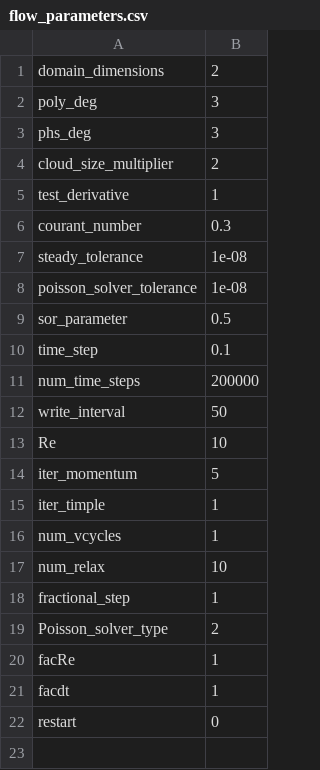
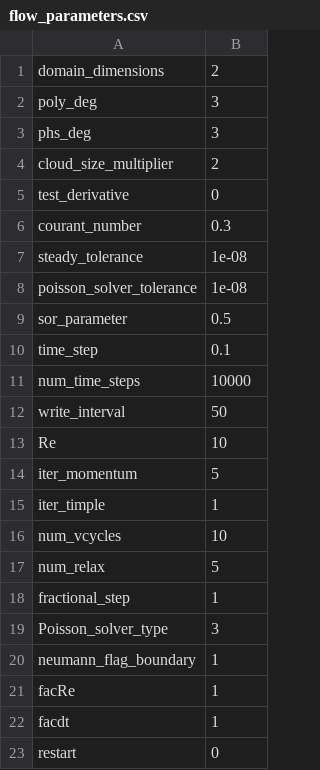
Before and after one commit to akashu4295/Meshless_methods, a CSV file: flow_parameters.csv, drawn as a sheet.

```diff
--- a/flow_parameters.csv
+++ b/flow_parameters.csv
@@ -4,3 +4,3 @@ phs_deg,3
 cloud_size_multiplier,2
-test_derivative,1
+test_derivative,0
 courant_number,0.3
@@ -10,3 +10,3 @@ sor_parameter,0.5
 time_step,0.1
-num_time_steps,200000
+num_time_steps,10000
 write_interval,50
@@ -15,6 +15,7 @@ iter_momentum,5
 iter_timple,1
-num_vcycles,1
-num_relax,10
+num_vcycles,10
+num_relax,5
 fractional_step,1
-Poisson_solver_type,2
+Poisson_solver_type,3
+neumann_flag_boundary,1
 facRe,1
```
Also changed, not shown: 5 other files.
